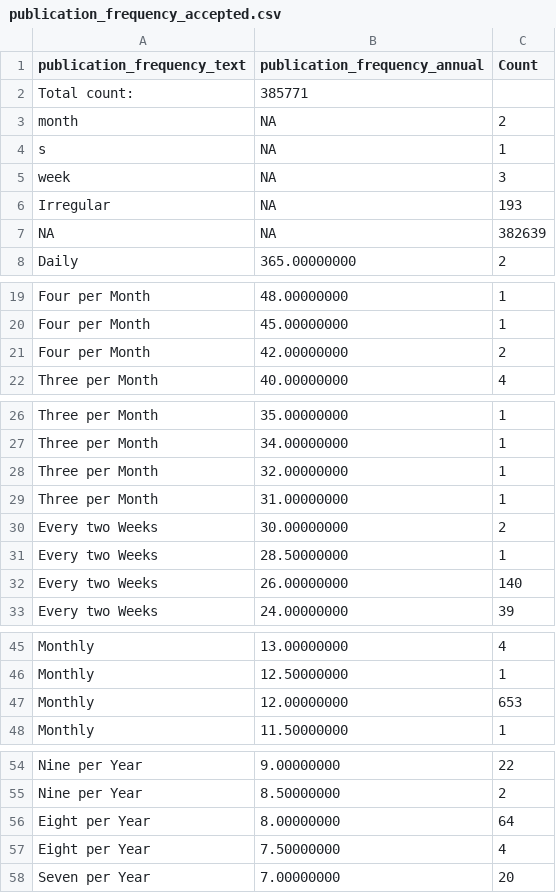
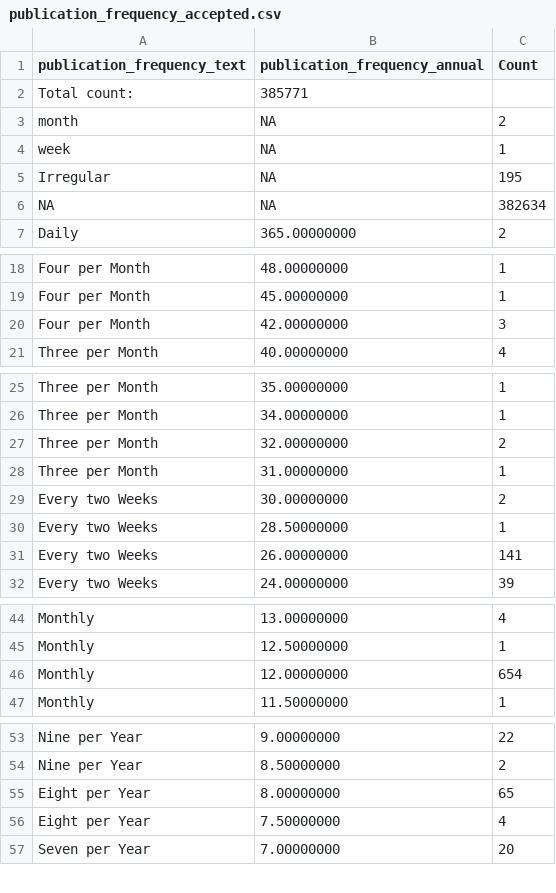
Before and after one commit to COMHIS/kungliga, a CSV file: output.tables/publication_frequency_accepted.csv, drawn as a sheet; only a part is shown, gaps mark what is left out; the diff covers the shown part only.

```diff
--- a/output.tables/publication_frequency_accepted.csv
+++ b/output.tables/publication_frequency_accepted.csv
@@ -3,6 +3,5 @@ Total count: 	385771
 month	NA	     2
-s	NA	     1
-week	NA	     3
-Irregular	NA	   193
-NA	NA	382639
+week	NA	     1
+Irregular	NA	   195
+NA	NA	382634
 Daily	365.00000000	     2
@@ -20,3 +19,3 @@ Four per Month	 48.00000000	     1
 Four per Month	 45.00000000	     1
-Four per Month	 42.00000000	     2
+Four per Month	 42.00000000	     3
 Three per Month	 40.00000000	     4
@@ -27,3 +26,3 @@ Three per Month	 35.00000000	     1
 Three per Month	 34.00000000	     1
-Three per Month	 32.00000000	     1
+Three per Month	 32.00000000	     2
 Three per Month	 31.00000000	     1
@@ -31,3 +30,3 @@ Every two Weeks	 30.00000000	     2
 Every two Weeks	 28.50000000	     1
-Every two Weeks	 26.00000000	   140
+Every two Weeks	 26.00000000	   141
 Every two Weeks	 24.00000000	    39
@@ -46,3 +45,3 @@ Monthly	 13.00000000	     4
 Monthly	 12.50000000	     1
-Monthly	 12.00000000	   653
+Monthly	 12.00000000	   654
 Monthly	 11.50000000	     1
@@ -55,3 +54,3 @@ Nine per Year	  9.00000000	    22
 Nine per Year	  8.50000000	     2
-Eight per Year	  8.00000000	    64
+Eight per Year	  8.00000000	    65
 Eight per Year	  7.50000000	     4
```
Also changed, not shown: 1 edited cell elsewhere in this file, output.tables/publication_frequency_annual_accepted.csv, output.tables/publication_frequency_text_accepted.csv, 28 other files.
